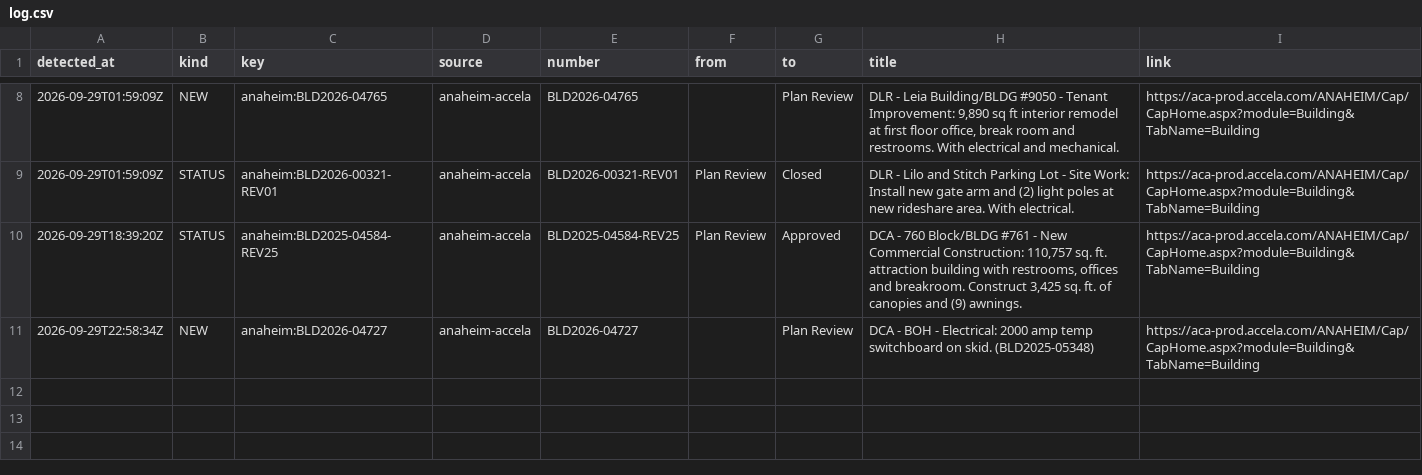
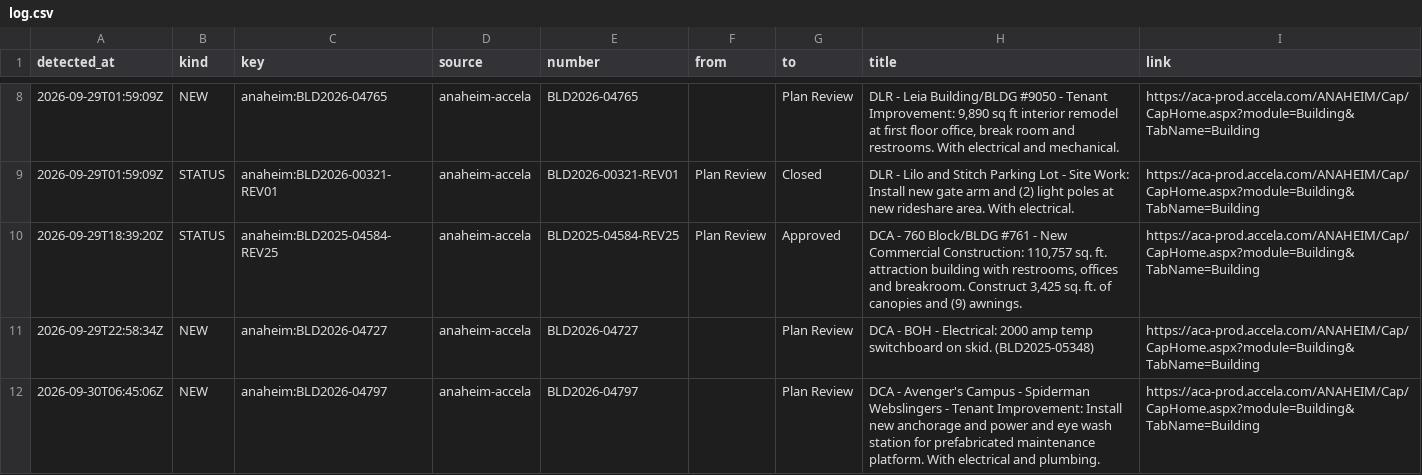
Before and after one commit to scoopdisney/dlr-permit-watch, a CSV file: data/scan/log.csv, drawn as a sheet; only a part is shown, gaps mark what is left out; the diff names each change by its address in the sheet, - before the commit and + after, or states it on an @@ line.

```diff
--- a/data/scan/log.csv
+++ b/data/scan/log.csv
+row 12: 2026-09-30T06:45:06Z | NEW | anaheim:BLD2026-04797 | anaheim-accela | BLD2026-04797 |  | Plan Review | DCA - Avenger's Campus - Spiderman Webslingers - Tenant Improvement: Install new anchorage and power and eye wash station for prefabricated maintenance platform. With electrical and plumbing. | https://aca-prod.accela.com/ANAHEIM/Cap/CapHome.aspx?module=Building&TabName=Building
```
Also changed, not shown: data/scan/records.csv, 2 other files.
